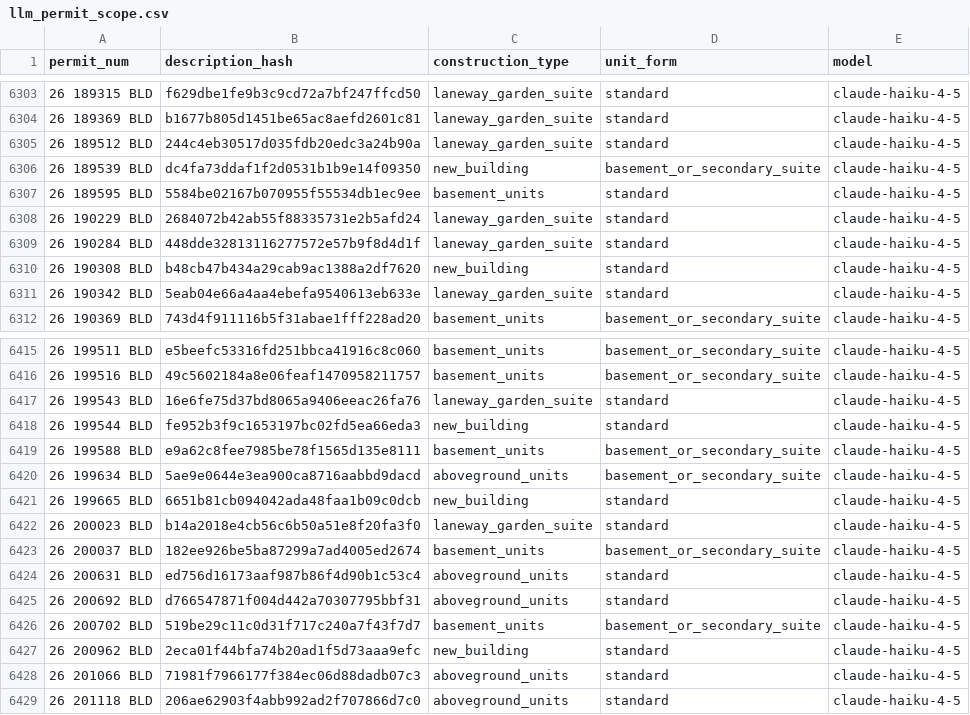
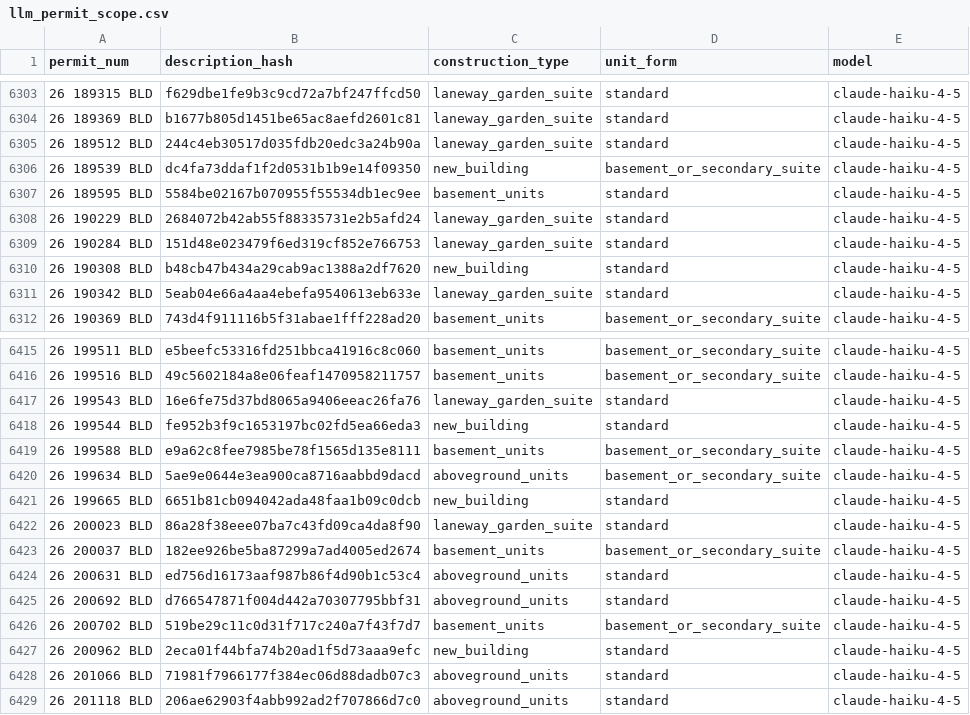
Before and after one commit to zuzubak/to-multiplex-map, a CSV file: dbt/seeds/llm_permit_scope.csv, drawn as a sheet; only a part is shown, gaps mark what is left out; the diff covers the shown part only.

```diff
--- a/dbt/seeds/llm_permit_scope.csv
+++ b/dbt/seeds/llm_permit_scope.csv
@@ -6308,3 +6308,3 @@ permit_num,description_hash,construction_type,unit_form,model
 26 190229 BLD,2684072b42ab55f88335731e2b5afd24,laneway_garden_suite,standard,claude-haiku-4-5
-26 190284 BLD,448dde32813116277572e57b9f8d4d1f,laneway_garden_suite,standard,claude-haiku-4-5
+26 190284 BLD,151d48e023479f6ed319cf852e766753,laneway_garden_suite,standard,claude-haiku-4-5
 26 190308 BLD,b48cb47b434a29cab9ac1388a2df7620,new_building,standard,claude-haiku-4-5
@@ -6421,3 +6421,3 @@ permit_num,description_hash,construction_type,unit_form,model
 26 199665 BLD,6651b81cb094042ada48faa1b09c0dcb,new_building,standard,claude-haiku-4-5
-26 200023 BLD,b14a2018e4cb56c6b50a51e8f20fa3f0,laneway_garden_suite,standard,claude-haiku-4-5
+26 200023 BLD,86a28f38eee07ba7c43fd09ca4da8f90,laneway_garden_suite,standard,claude-haiku-4-5
 26 200037 BLD,182ee926be5ba87299a7ad4005ed2674,basement_units,basement_or_secondary_suite,claude-haiku-4-5
```
Also changed, not shown: 7 added rows and 2 edited cells elsewhere in this file, 3 other files.
